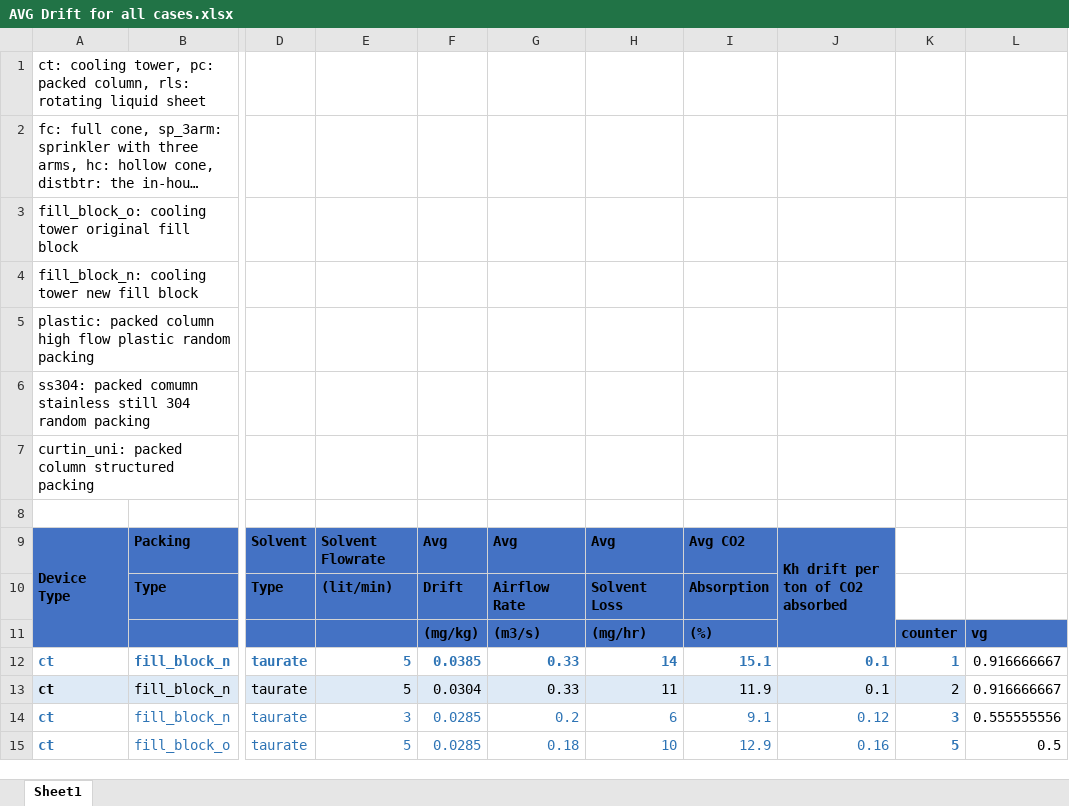
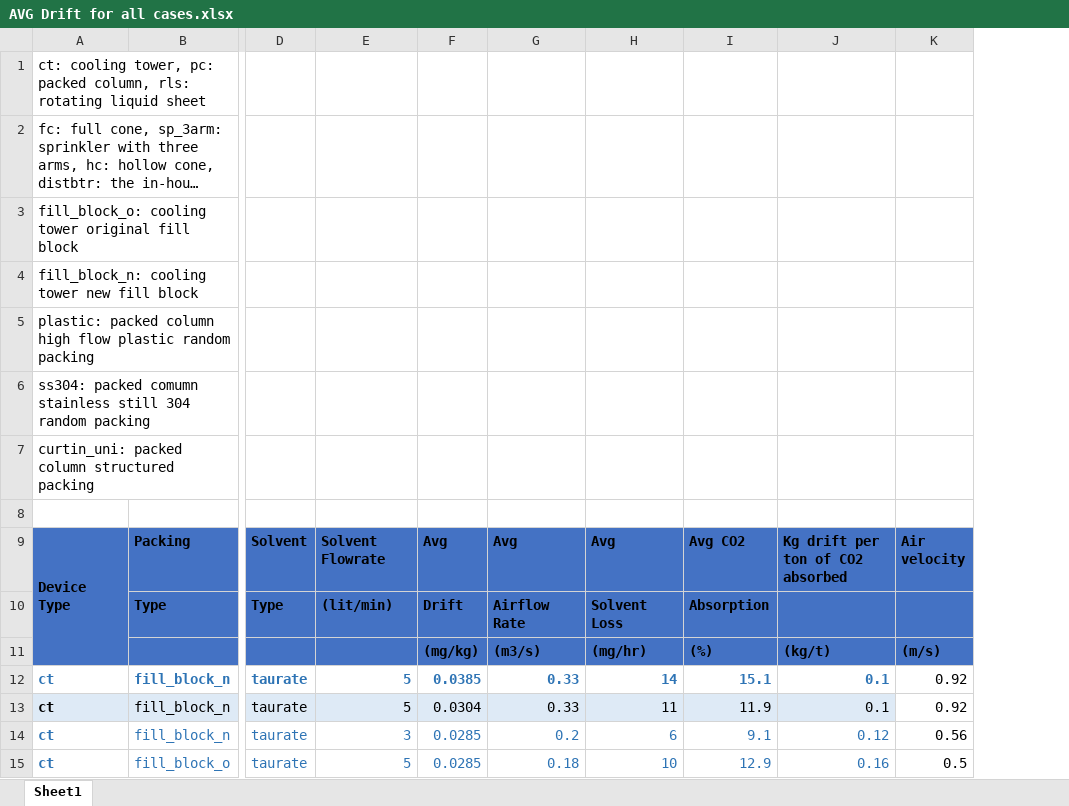
Before and after one commit to pourkhesalian/pm-analysis, an Excel workbook: AVG Drift for all cases.xlsx, sheet Sheet1, drawn as a sheet; only a part is shown, gaps mark what is left out; long unchanged cells end in …; values as stored, in another font and other column widths than the file's, no borders; removed rows and columns are numbered as before the commit, all else as after; ↵ is a line break in a cell; the diff names each change by its address in the sheet, - before the commit and + after, or states it on an @@ line.

```diff
--- a/AVG Drift for all cases.xlsx (sheet Sheet1)
+++ b/AVG Drift for all cases.xlsx (sheet Sheet1)
-column K, rows 11-15: counter | 1 | 2 | 3 | 5
-column L, rows 11-15: vg | 0.916666667 | 0.916666667 | 0.555555556 | 0.5
+column K, rows 9-15: Air ↵ velocity |  | (m/s) | 0.92 | 0.92 | 0.56 | 0.5
-J9: Kh drift per ton of CO2 absorbed
+J9: Kg drift per ton of CO2 absorbed
-J9:J11 merged
-J11: (empty)
+J11: (kg/t)
```
Also changed, not shown: 3 other files.
